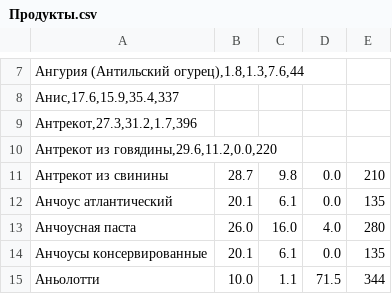
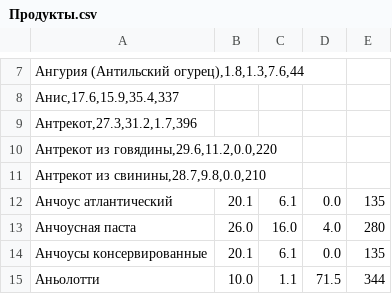
Before and after one commit to ViktorNikolaevi4/FitLife, a CSV file: FitLife/Ресурсы/Продукты.csv, drawn as a sheet; only a part is shown, gaps mark what is left out; removed rows and columns are numbered as before the commit, all else as after; the diff names each change by its address in the sheet, - before the commit and + after, or states it on an @@ line.

```diff
--- a/FitLife/Ресурсы/Продукты.csv
+++ b/FitLife/Ресурсы/Продукты.csv
-row 11: Антрекот из свинины | 28.7 | 9.8 | 0.0 | 210
+row 11: Антрекот из свинины,28.7,9.8,0.0,210
```
Also changed, not shown: 5 other files.
